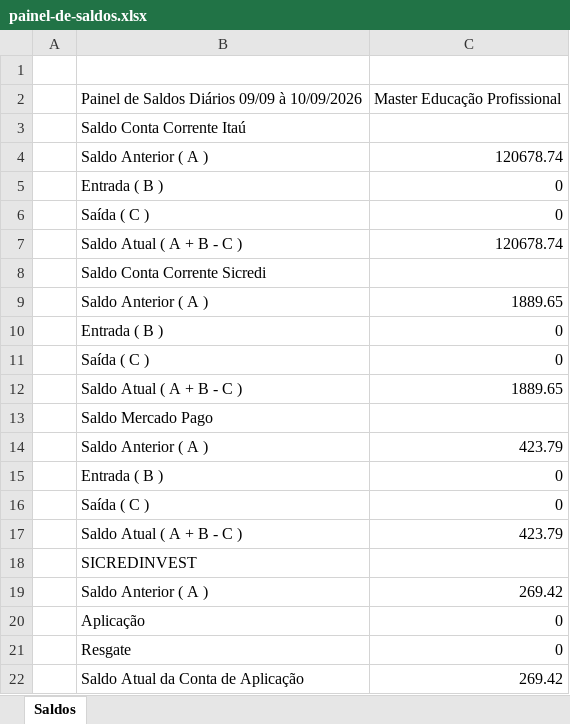
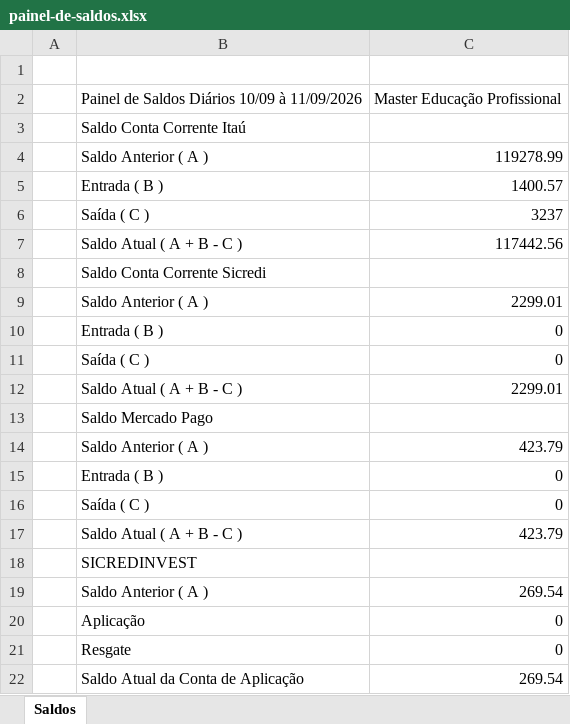
Before and after one commit to EmpresarialBPO/Painel-de-Saldos-Master, an Excel workbook: painel-de-saldos.xlsx, sheet Saldos, drawn as a sheet; values as stored, in another font and other column widths than the file's, no borders; removed rows and columns are numbered as before the commit, all else as after; the diff names each change by its address in the sheet, - before the commit and + after, or states it on an @@ line.

```diff
--- a/painel-de-saldos.xlsx (sheet Saldos)
+++ b/painel-de-saldos.xlsx (sheet Saldos)
-B2: Painel de Saldos Diários 09/09 à 10/09/2026
+B2: Painel de Saldos Diários 10/09 à 11/09/2026
-C4: 120678.74
+C4: 119278.99
+row 5:  | Entrada ( B ) | 1400.57
+row 6:  | Saída ( C ) | 3237
+row 7:  | Saldo Atual ( A + B - C ) | 117442.56
+row 9:  | Saldo Anterior ( A ) | 2299.01
-C12: 120678.74
+C12: 2299.01
-row 9:  | Saldo Anterior ( A ) | 1889.65
-row 10:  | Entrada ( B ) | 0
-row 11:  | Saída ( C ) | 0
-row 12:  | Saldo Atual ( A + B - C ) | 1889.65
-C19: 269.42
+C19: 269.54
-C22: 269.42
+C22: 269.54
```
Also changed, not shown: 1 other file.
